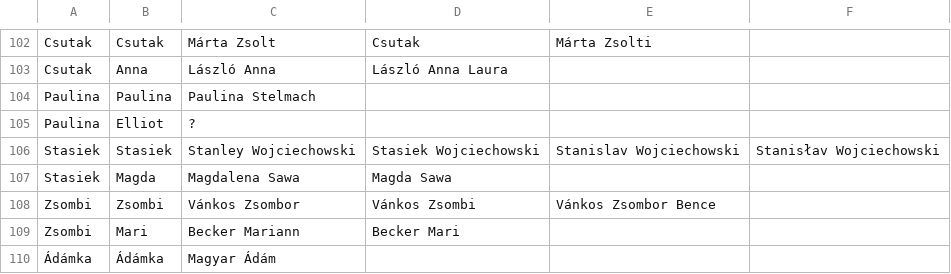
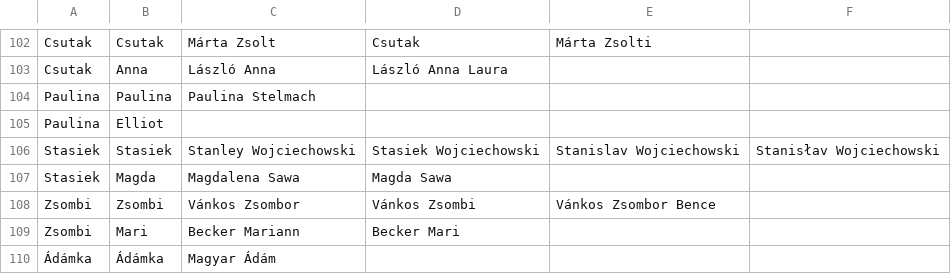
Before and after one commit to Shadowbeetle/wedding-web, a CSV file: input/guest-list.csv, drawn as a sheet; only a part is shown, gaps mark what is left out.

Commit message:
fix(createGuestDb): make greetingNamesUniq

```diff
--- a/input/guest-list.csv
+++ b/input/guest-list.csv
@@ -104,3 +104,3 @@ Csutak,Anna,László Anna,László Anna Laura,,
 Paulina,Paulina,Paulina Stelmach,,,
-Paulina,Elliot,?,,,
+Paulina,Elliot,,,,
 Stasiek,Stasiek,Stanley Wojciechowski,Stasiek Wojciechowski,Stanislav Wojciechowski,Stanisłav Wojciechowski
```
Also changed, not shown: 1 other file.
